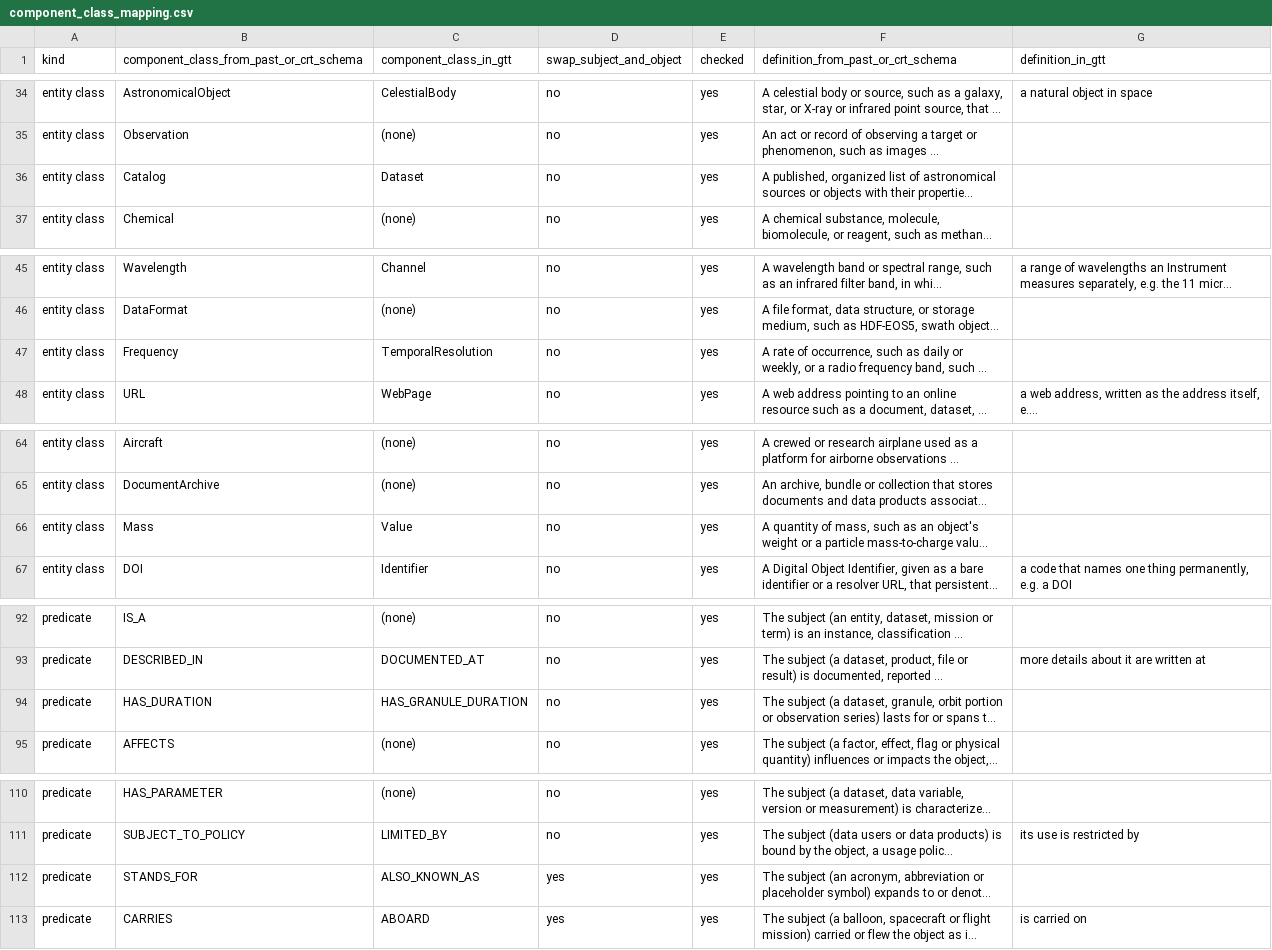
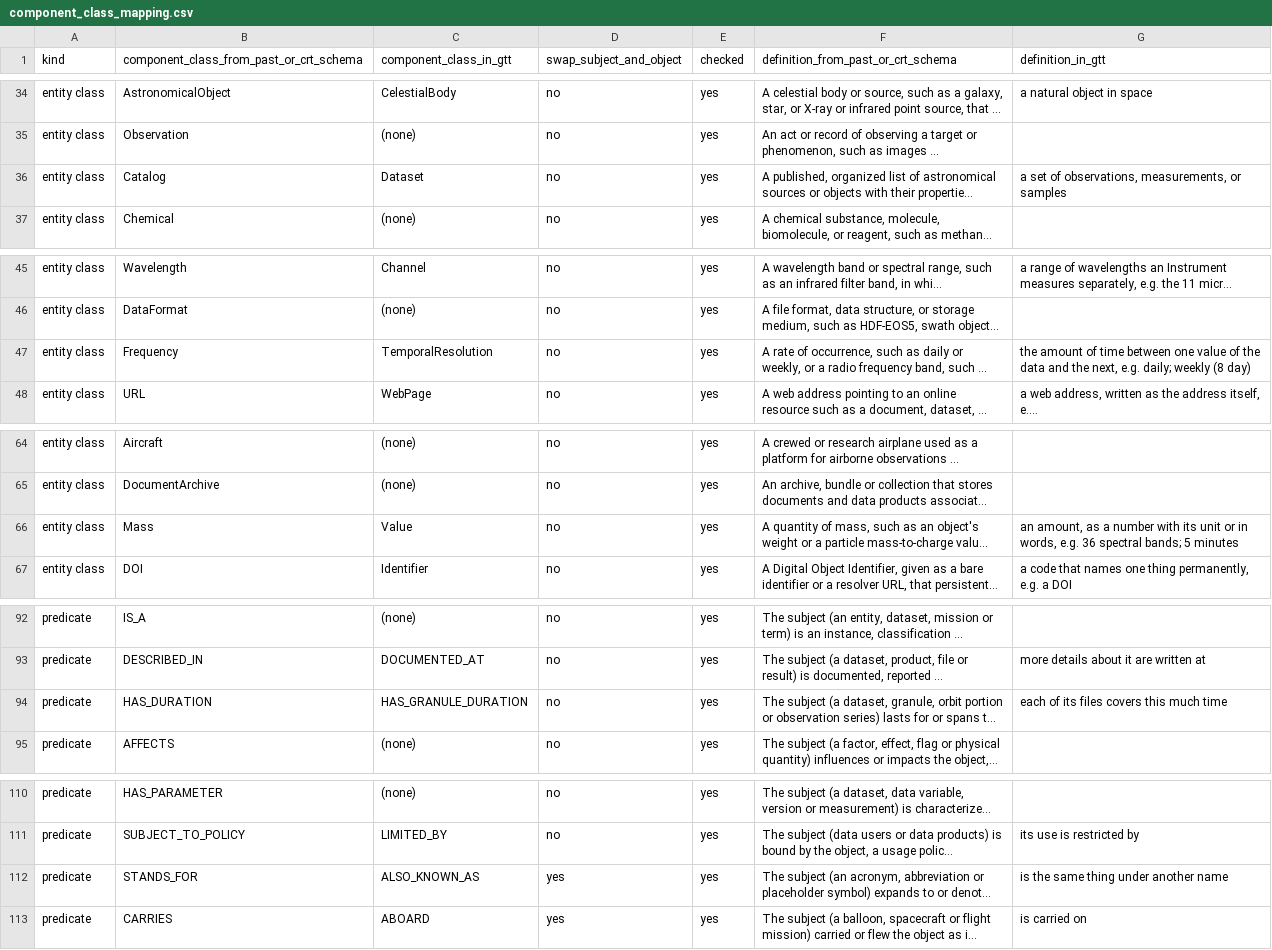
Before and after one commit to iulia-iordanescu/datanasagov_KG_proj, a CSV file: annotations/component_class_mapping.csv, drawn as a sheet; only a part is shown, gaps mark what is left out; long unchanged cells end in …; the diff covers the shown part only; the diff names each change by its address in the sheet, - before the commit and + after, or states it on an @@ line.

Commit message:
Translation table: store the ground truth schema's definitions for the 16 rows whose counterpart changed from (none)

```diff
--- a/annotations/component_class_mapping.csv
+++ b/annotations/component_class_mapping.csv
-G36 (definition_in_gtt): (empty)
+G36 (definition_in_gtt): a set of observations, measurements, or samples
-G47 (definition_in_gtt): (empty)
+G47 (definition_in_gtt): the amount of time between one value of the data and the next, e.g. daily; weekly (8 day)
-G66 (definition_in_gtt): (empty)
+G66 (definition_in_gtt): an amount, as a number with its unit or in words, e.g. 36 spectral bands; 5 minutes
-G94 (definition_in_gtt): (empty)
+G94 (definition_in_gtt): each of its files covers this much time
-G112 (definition_in_gtt): (empty)
+G112 (definition_in_gtt): is the same thing under another name
```
Also changed, not shown: 11 edited cells elsewhere in this file.
